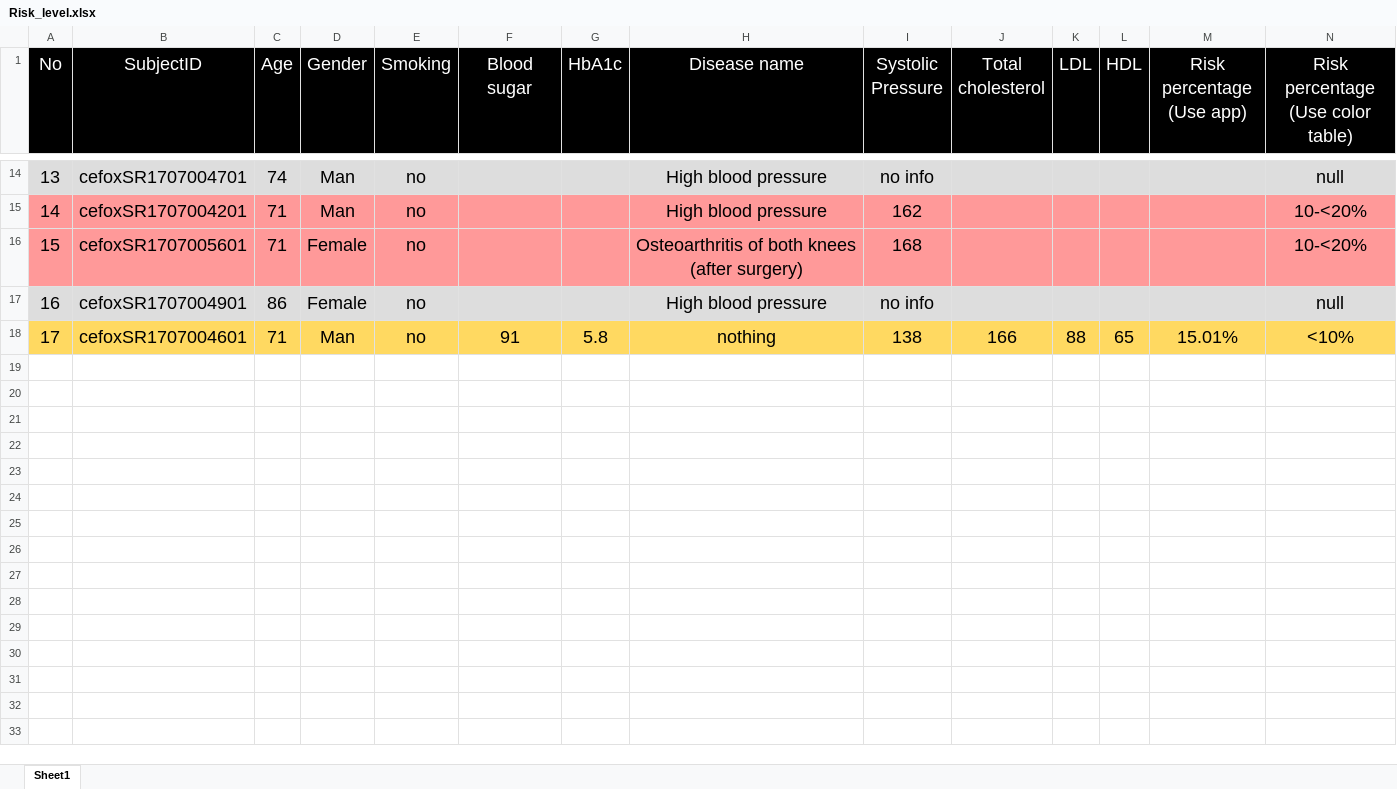
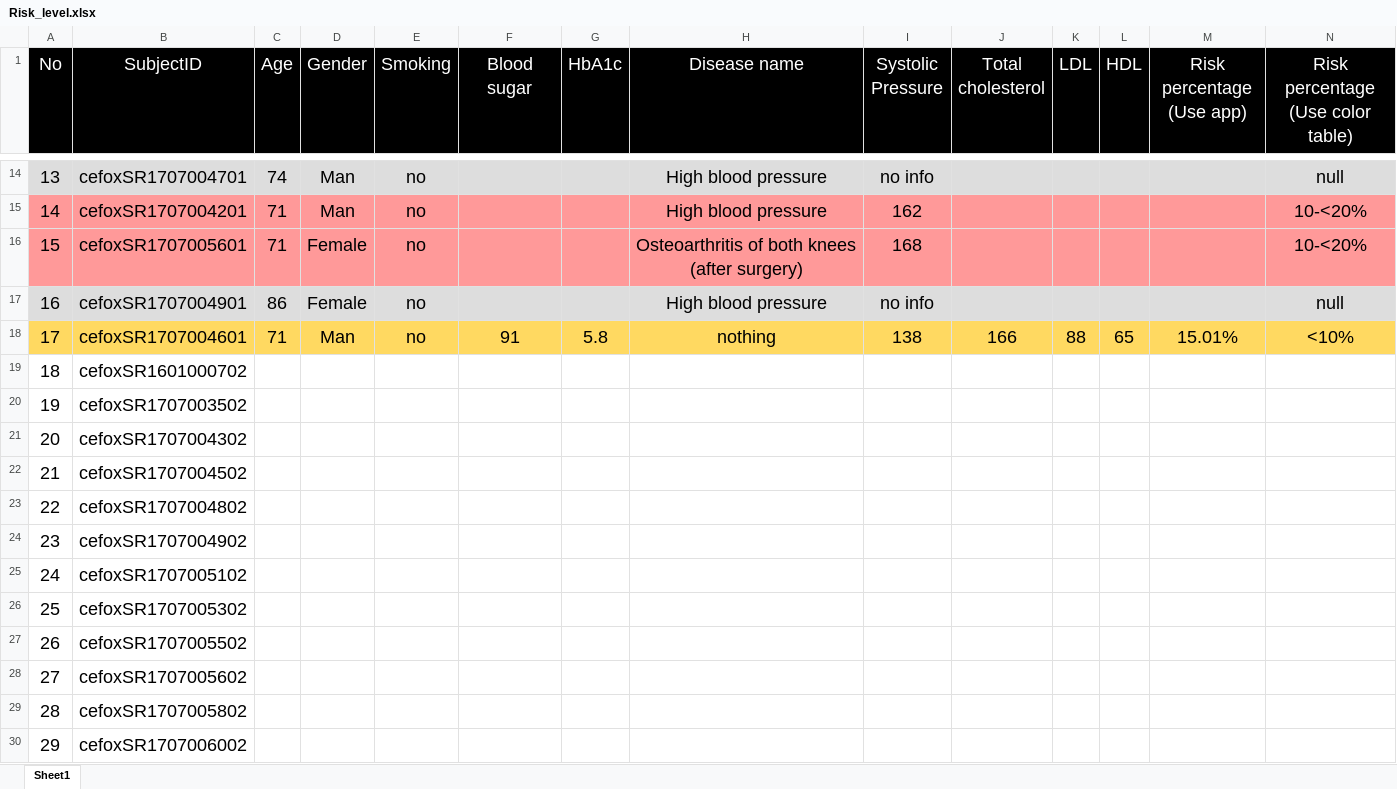
Before and after one commit to mello9999/PBL_project, an Excel workbook: data/star_schema/label/Risk_level.xlsx, sheet Sheet1, drawn as a sheet; only a part is shown, gaps mark what is left out; values as stored, in another font and other column widths than the file's, no borders; rows hold the shown columns only; the diff names each change by its address in the sheet, - before the commit and + after, or states it on an @@ line.

Commit message:
Update Risk_Level.xlsx

```diff
--- a/data/star_schema/label/Risk_level.xlsx (sheet Sheet1)
+++ b/data/star_schema/label/Risk_level.xlsx (sheet Sheet1)
+row 19: 18 | cefoxSR1601000702
+row 20: 19 | cefoxSR1707003502
+row 21: 20 | cefoxSR1707004302
+row 22: 21 | cefoxSR1707004502
+row 23: 22 | cefoxSR1707004802
+row 24: 23 | cefoxSR1707004902
+row 25: 24 | cefoxSR1707005102
+row 26: 25 | cefoxSR1707005302
+row 27: 26 | cefoxSR1707005502
+row 28: 27 | cefoxSR1707005602
+row 29: 28 | cefoxSR1707005802
+row 30: 29 | cefoxSR1707006002
```
